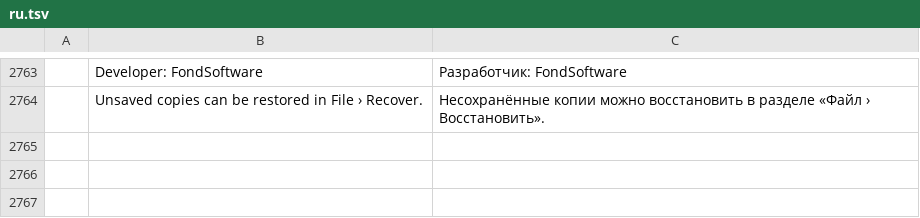
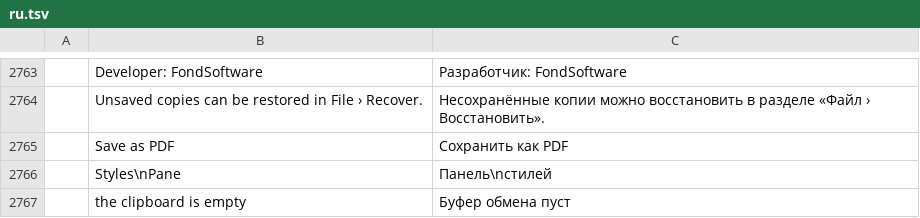
Before and after one commit to Arthuralend/Documents-Tabes, a TSV file: crates/ui-egui/src/i18n/ru.tsv, drawn as a sheet; only a part is shown, gaps mark what is left out; the diff names each change by its address in the sheet, - before the commit and + after, or states it on an @@ line.

```diff
--- a/crates/ui-egui/src/i18n/ru.tsv
+++ b/crates/ui-egui/src/i18n/ru.tsv
+row 2765:  | Save as PDF | Сохранить как PDF
+row 2766:  | Styles\nPane | Панель\nстилей
+row 2767:  | the clipboard is empty | Буфер обмена пуст
```
Also changed, not shown: crates/ui-egui/src/i18n/bg.tsv, crates/ui-egui/src/i18n/hy.tsv, 33 other files.
